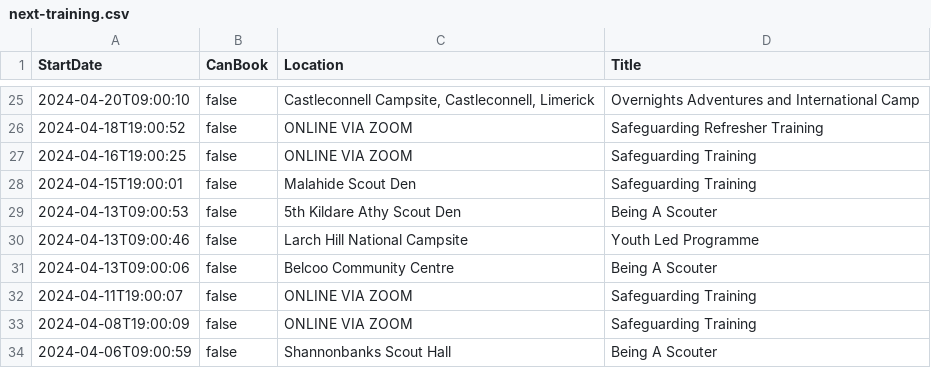
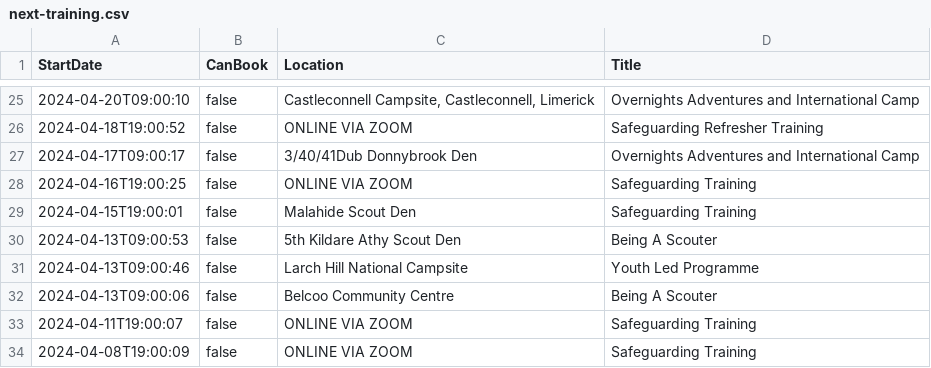
Before and after one commit to markmc/scouts-ie-training-schedule, a CSV file: next-training.csv, drawn as a sheet; only a part is shown, gaps mark what is left out; the shorter side is filled out with more unchanged rows.

```diff
--- a/next-training.csv
+++ b/next-training.csv
@@ -26,2 +26,3 @@ StartDate,CanBook,Location,Title
 "2024-04-18T19:00:52",false,"ONLINE VIA ZOOM","Safeguarding Refresher Training"
+"2024-04-17T09:00:17",false,"3/40/41Dub Donnybrook Den","Overnights Adventures and International Camp"
 "2024-04-16T19:00:25",false,"ONLINE VIA ZOOM","Safeguarding Training"
```
Also changed, not shown: 1 other file.
